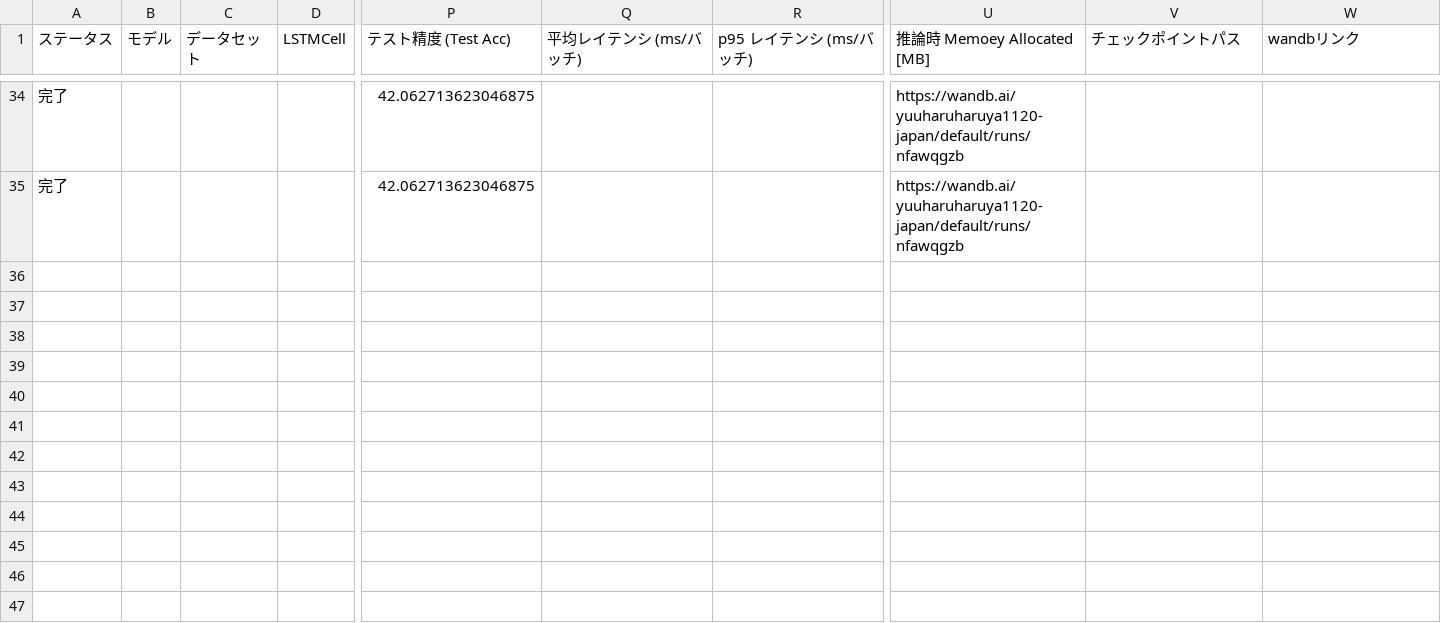
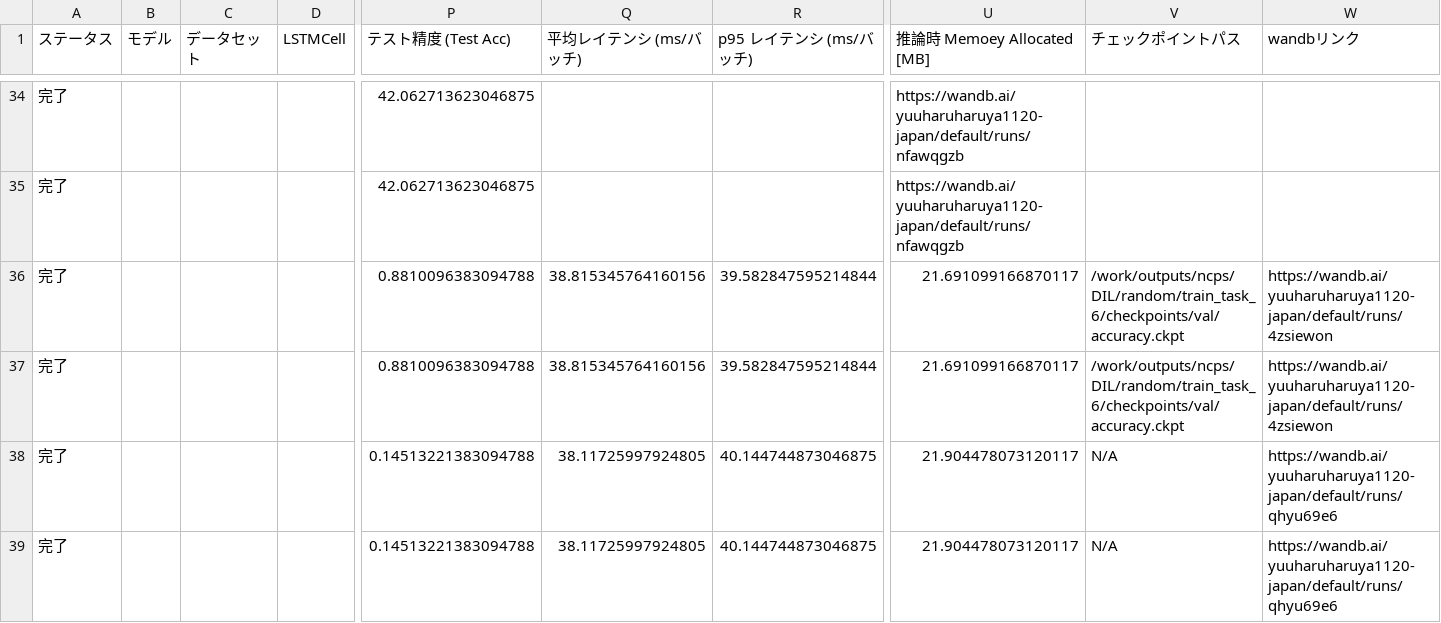
Before and after one commit to yuuharu11/liquid_time-constant_networks, a CSV file: temp/logs/experiment.csv, drawn as a sheet; only a part is shown, gaps mark what is left out; rows hold the shown columns only; the diff names each change by its address in the sheet, - before the commit and + after, or states it on an @@ line.

```diff
--- a/temp/logs/experiment.csv
+++ b/temp/logs/experiment.csv
+row 36: 完了 |  |  |  | 0.8810096383094788 | 38.815345764160156 | 39.582847595214844 | 21.691099166870117 | /work/outputs/ncps/DIL/random/train_task_6/checkpoints/val/accuracy.ckpt | https://wandb.ai/yuuharuharuya1120-japan/default/runs/4zsiewon
+row 37: 完了 |  |  |  | 0.8810096383094788 | 38.815345764160156 | 39.582847595214844 | 21.691099166870117 | /work/outputs/ncps/DIL/random/train_task_6/checkpoints/val/accuracy.ckpt | https://wandb.ai/yuuharuharuya1120-japan/default/runs/4zsiewon
+row 38: 完了 |  |  |  | 0.14513221383094788 | 38.11725997924805 | 40.144744873046875 | 21.904478073120117 | N/A | https://wandb.ai/yuuharuharuya1120-japan/default/runs/qhyu69e6
+row 39: 完了 |  |  |  | 0.14513221383094788 | 38.11725997924805 | 40.144744873046875 | 21.904478073120117 | N/A | https://wandb.ai/yuuharuharuya1120-japan/default/runs/qhyu69e6
```
Also changed, not shown: 9 other files.
